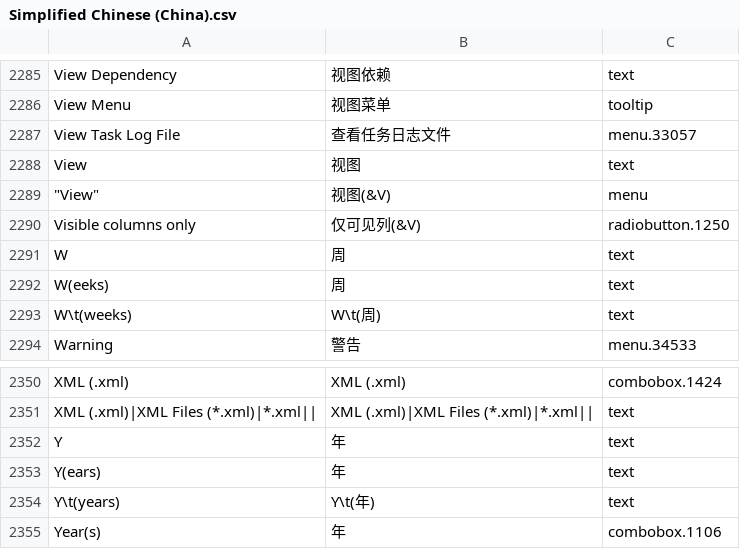
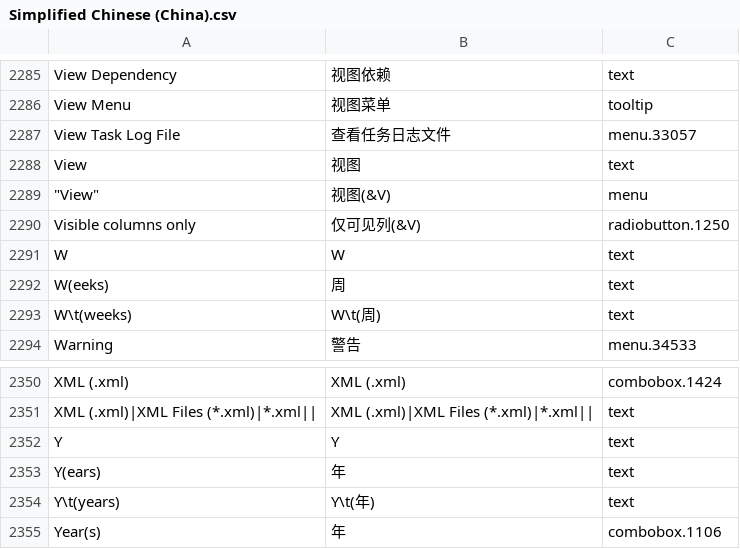
Before and after one commit to abstractspoon/ToDoList_Resources, a CSV file: Translations/Simplified Chinese (China).csv, drawn as a sheet; only a part is shown, gaps mark what is left out; the diff covers the shown part only; the diff names each change by its address in the sheet, - before the commit and + after, or states it on an @@ line.

```diff
--- a/Translations/Simplified Chinese (China).csv
+++ b/Translations/Simplified Chinese (China).csv
-B2291: 周
+B2291: W
-B2352: 年
+B2352: Y
```
Also changed, not shown: 17 edited cells elsewhere in this file.
